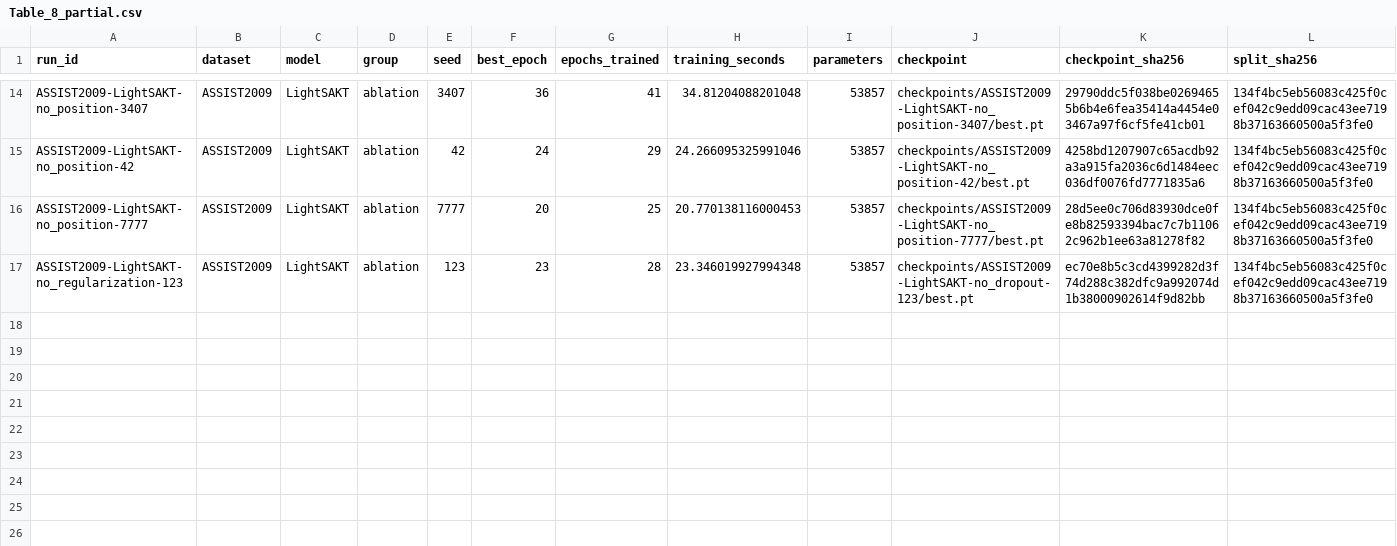
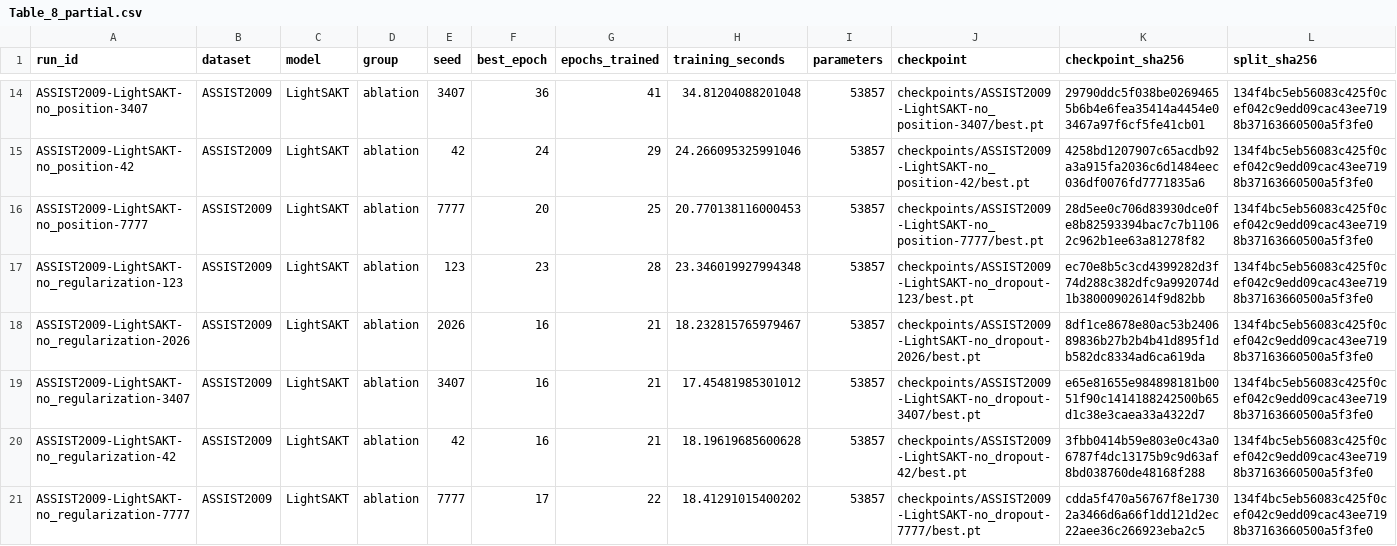
Before and after one commit to Tanishgupta28/LightSAKT2, a CSV file: results/tables/Table_8_partial.csv, drawn as a sheet; only a part is shown, gaps mark what is left out; rows hold the shown columns only; the diff names each change by its address in the sheet, - before the commit and + after, or states it on an @@ line.

```diff
--- a/results/tables/Table_8_partial.csv
+++ b/results/tables/Table_8_partial.csv
+row 18: ASSIST2009-LightSAKT-no_regularization-2026 | ASSIST2009 | LightSAKT | ablation | 2026 | 16 | 21 | 18.232815765979467 | 53857 | checkpoints/ASSIST2009-LightSAKT-no_dropout-2026/best.pt | 8df1ce8678e80ac53b240689836b27b2b4b41d895f1db582dc8334ad6ca619da | 134f4bc5eb56083c425f0cef042c9edd09cac43ee7198b37163660500a5f3fe0
+row 19: ASSIST2009-LightSAKT-no_regularization-3407 | ASSIST2009 | LightSAKT | ablation | 3407 | 16 | 21 | 17.45481985301012 | 53857 | checkpoints/ASSIST2009-LightSAKT-no_dropout-3407/best.pt | e65e81655e984898181b0051f90c1414188242500b65d1c38e3caea33a4322d7 | 134f4bc5eb56083c425f0cef042c9edd09cac43ee7198b37163660500a5f3fe0
+row 20: ASSIST2009-LightSAKT-no_regularization-42 | ASSIST2009 | LightSAKT | ablation | 42 | 16 | 21 | 18.19619685600628 | 53857 | checkpoints/ASSIST2009-LightSAKT-no_dropout-42/best.pt | 3fbb0414b59e803e0c43a06787f4dc13175b9c9d63af8bd038760de48168f288 | 134f4bc5eb56083c425f0cef042c9edd09cac43ee7198b37163660500a5f3fe0
+row 21: ASSIST2009-LightSAKT-no_regularization-7777 | ASSIST2009 | LightSAKT | ablation | 7777 | 17 | 22 | 18.41291015400202 | 53857 | checkpoints/ASSIST2009-LightSAKT-no_dropout-7777/best.pt | cdda5f470a56767f8e17302a3466d6a66f1dd121d2ec22aee36c266923eba2c5 | 134f4bc5eb56083c425f0cef042c9edd09cac43ee7198b37163660500a5f3fe0
```
Also changed, not shown: results/tables/Table_8.csv, results/tables/all_verified_runs.csv, 35 other files.
